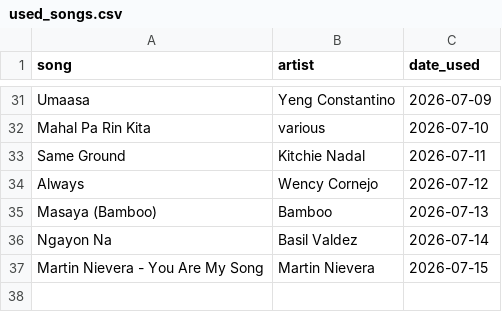
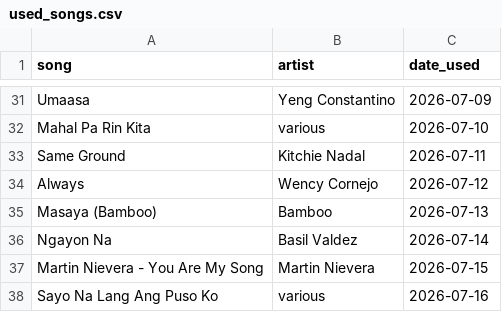
Before and after one commit to mendozaron687-create/music-niche, a CSV file: used_songs.csv, drawn as a sheet; only a part is shown, gaps mark what is left out; the diff names each change by its address in the sheet, - before the commit and + after, or states it on an @@ line.

```diff
--- a/used_songs.csv
+++ b/used_songs.csv
+row 38: Sayo Na Lang Ang Puso Ko | various | 2026-07-16
```
